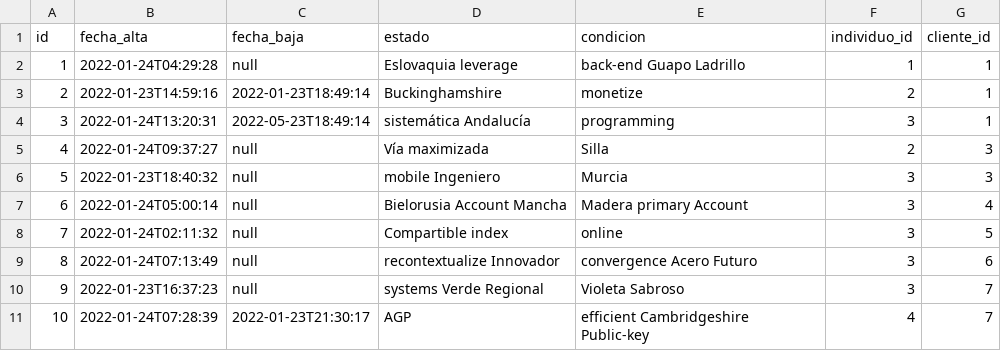
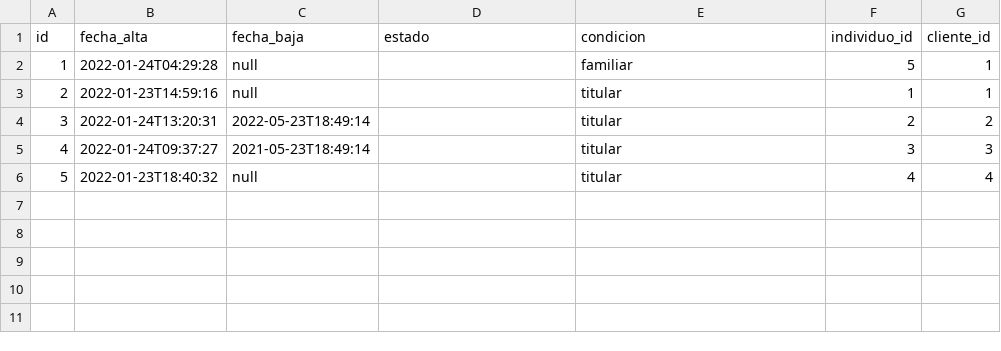
Before and after one commit to UPCN-Nestor/ssoc22, a CSV file: src/main/resources/config/liquibase/fake-data/adhesion.csv, drawn as a sheet.

```diff
--- a/src/main/resources/config/liquibase/fake-data/adhesion.csv
+++ b/src/main/resources/config/liquibase/fake-data/adhesion.csv
@@ -1,11 +1,6 @@
 id;fecha_alta;fecha_baja;estado;condicion;individuo_id;cliente_id
-1;2022-01-24T04:29:28;null;Eslovaquia leverage;back-end Guapo Ladrillo;1;1
-2;2022-01-23T14:59:16;2022-01-23T18:49:14;Buckinghamshire;monetize;2;1
-3;2022-01-24T13:20:31;2022-05-23T18:49:14;sistemática Andalucía;programming;3;1
-4;2022-01-24T09:37:27;null;Vía maximizada;Silla;2;3
-5;2022-01-23T18:40:32;null;mobile Ingeniero;Murcia;3;3
-6;2022-01-24T05:00:14;null;Bielorusia Account Mancha;Madera primary Account;3;4
-7;2022-01-24T02:11:32;null;Compartible index;online;3;5
-8;2022-01-24T07:13:49;null;recontextualize Innovador;convergence Acero Futuro;3;6
-9;2022-01-23T16:37:23;null;systems Verde Regional;Violeta Sabroso;3;7
-10;2022-01-24T07:28:39;2022-01-23T21:30:17;AGP;efficient Cambridgeshire Public-key;4;7
+1;2022-01-24T04:29:28;null;;familiar;5;1
+2;2022-01-23T14:59:16;null;;titular;1;1
+3;2022-01-24T13:20:31;2022-05-23T18:49:14;;titular;2;2
+4;2022-01-24T09:37:27;2021-05-23T18:49:14;;titular;3;3
+5;2022-01-23T18:40:32;null;;titular;4;4
```
Also changed, not shown: src/main/resources/config/liquibase/fake-data/contrato.csv, 18 other files.
